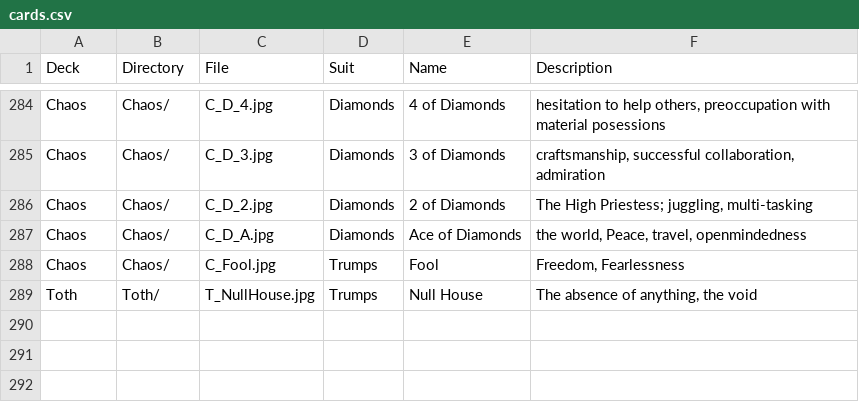
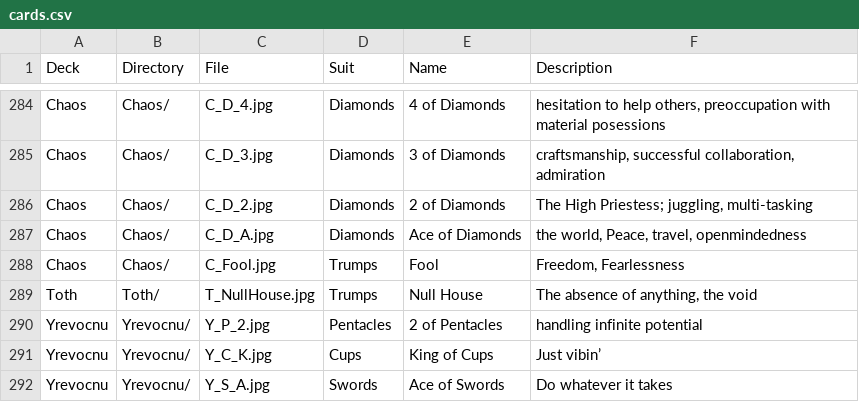
Before and after one commit to yrevocnu/psychedelic-glass-bead-game, a CSV file: assets/decks/cards.csv, drawn as a sheet; only a part is shown, gaps mark what is left out; the diff names each change by its address in the sheet, - before the commit and + after, or states it on an @@ line.

Commit message:
adding yervocnu deck

```diff
--- a/assets/decks/cards.csv
+++ b/assets/decks/cards.csv
+row 290: Yrevocnu | Yrevocnu/ | Y_P_2.jpg | Pentacles | 2 of Pentacles | handling infinite potential
+row 291: Yrevocnu | Yrevocnu/ | Y_C_K.jpg | Cups | King of Cups | Just vibin’
+row 292: Yrevocnu | Yrevocnu/ | Y_S_A.jpg | Swords | Ace of Swords | Do whatever it takes
```
Also changed, not shown: 2 other files.
